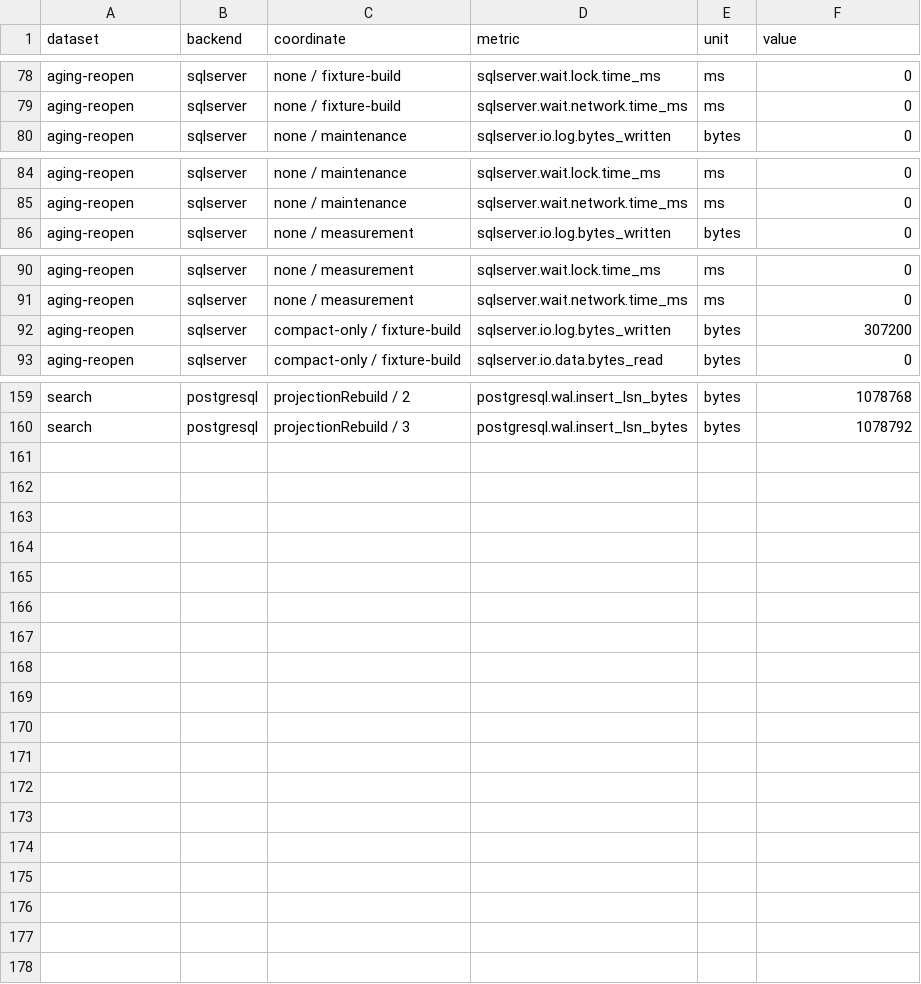
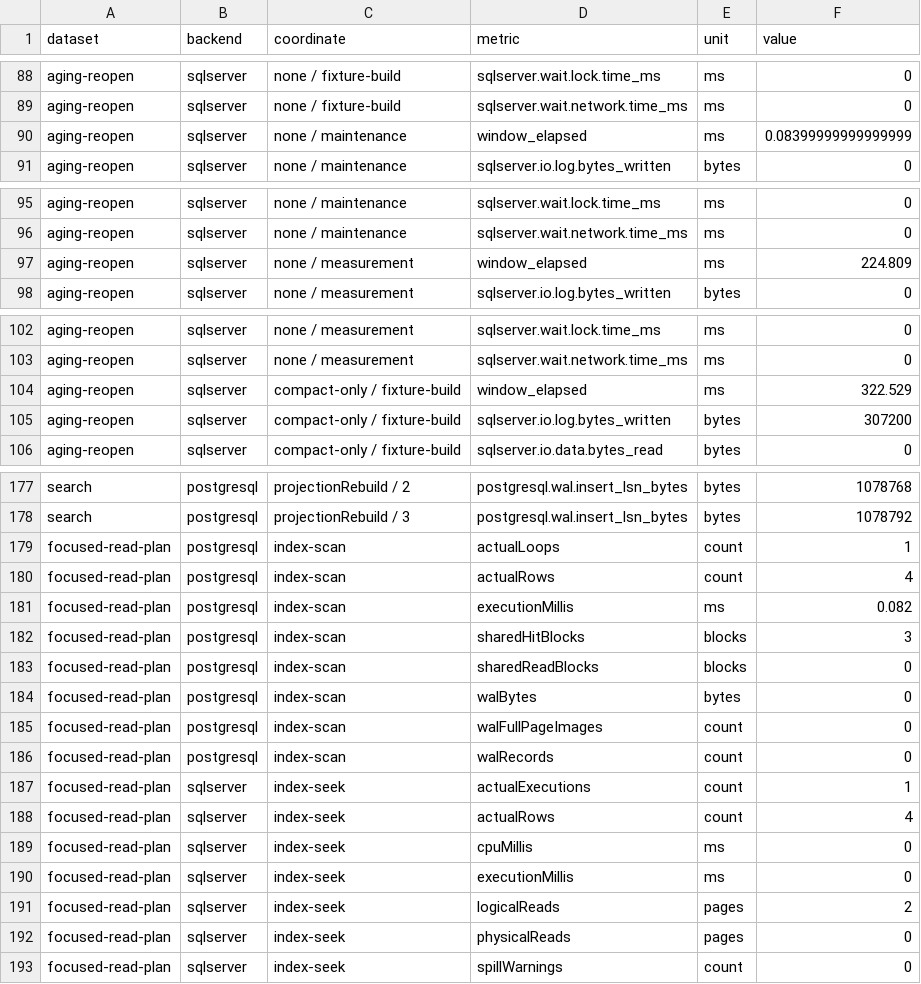
Before and after one commit to carstenartur/jgit-storage-hibernate, a CSV file: docs/evidence/database-native-evidence-2026-11-07.csv, drawn as a sheet; only a part is shown, gaps mark what is left out; the diff covers the shown part only; the diff names each change by its address in the sheet, - before the commit and + after, or states it on an @@ line.

Commit message:
Retain tested read-plan counters and chart phase windows

```diff
--- a/docs/evidence/database-native-evidence-2026-11-07.csv
+++ b/docs/evidence/database-native-evidence-2026-11-07.csv
+row 90: aging-reopen | sqlserver | none / maintenance | window_elapsed | ms | 0.08399999999999999
+row 97: aging-reopen | sqlserver | none / measurement | window_elapsed | ms | 224.809
+row 104: aging-reopen | sqlserver | compact-only / fixture-build | window_elapsed | ms | 322.529
+row 179: focused-read-plan | postgresql | index-scan | actualLoops | count | 1
+row 180: focused-read-plan | postgresql | index-scan | actualRows | count | 4
+row 181: focused-read-plan | postgresql | index-scan | executionMillis | ms | 0.082
+row 182: focused-read-plan | postgresql | index-scan | sharedHitBlocks | blocks | 3
+row 183: focused-read-plan | postgresql | index-scan | sharedReadBlocks | blocks | 0
+row 184: focused-read-plan | postgresql | index-scan | walBytes | bytes | 0
+row 185: focused-read-plan | postgresql | index-scan | walFullPageImages | count | 0
+row 186: focused-read-plan | postgresql | index-scan | walRecords | count | 0
+row 187: focused-read-plan | sqlserver | index-seek | actualExecutions | count | 1
+row 188: focused-read-plan | sqlserver | index-seek | actualRows | count | 4
+row 189: focused-read-plan | sqlserver | index-seek | cpuMillis | ms | 0
+row 190: focused-read-plan | sqlserver | index-seek | executionMillis | ms | 0
+row 191: focused-read-plan | sqlserver | index-seek | logicalReads | pages | 2
+row 192: focused-read-plan | sqlserver | index-seek | physicalReads | pages | 0
+row 193: focused-read-plan | sqlserver | index-seek | spillWarnings | count | 0
```
Also changed, not shown: 15 added rows elsewhere in this file, 5 other files.
